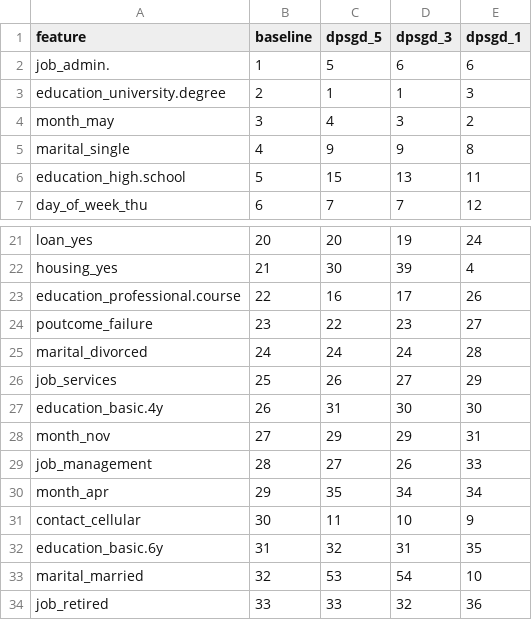
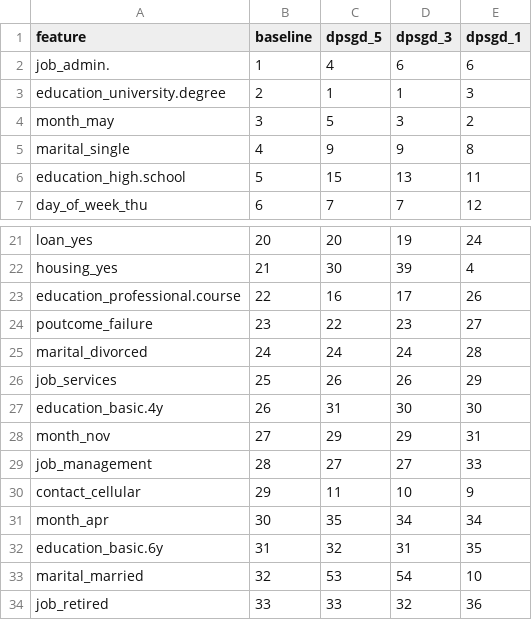
Before and after one commit to trinhkieuha/dp-shap-anomaly-detection, a CSV file: results/explainability/feature_ranking.csv, drawn as a sheet; only a part is shown, gaps mark what is left out; the diff covers the shown part only.

```diff
--- a/results/explainability/feature_ranking.csv
+++ b/results/explainability/feature_ranking.csv
@@ -1,5 +1,5 @@
 feature,baseline,dpsgd_5,dpsgd_3,dpsgd_1
-job_admin.,1,5,6,6
+job_admin.,1,4,6,6
 education_university.degree,2,1,1,3
-month_may,3,4,3,2
+month_may,3,5,3,2
 marital_single,4,9,9,8
@@ -25,8 +25,8 @@ poutcome_failure,23,22,23,27
 marital_divorced,24,24,24,28
-job_services,25,26,27,29
+job_services,25,26,26,29
 education_basic.4y,26,31,30,30
 month_nov,27,29,29,31
-job_management,28,27,26,33
-month_apr,29,35,34,34
-contact_cellular,30,11,10,9
+job_management,28,27,27,33
+contact_cellular,29,11,10,9
+month_apr,30,35,34,34
 education_basic.6y,31,32,31,35
```
Also changed, not shown: 3 added rows, 3 removed rows and 13 edited cells elsewhere in this file, 35 other files.
